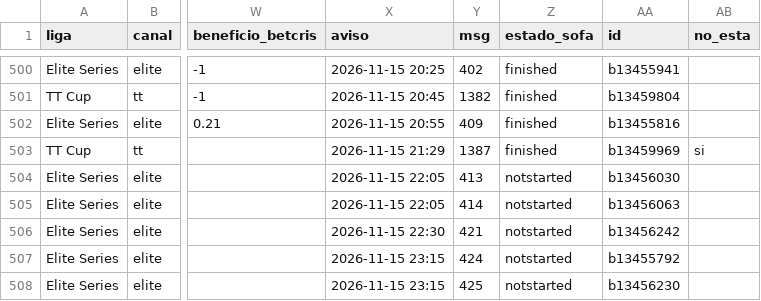
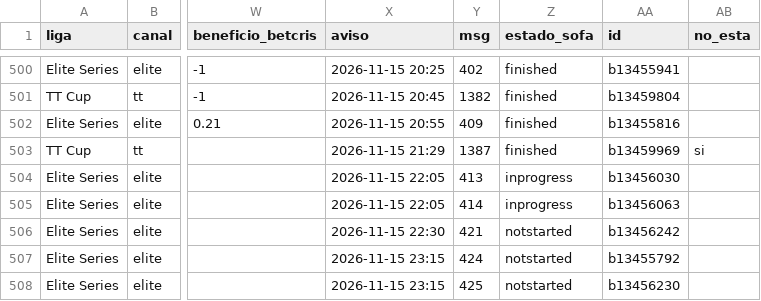
Before and after one commit to manuvaldespartera3-netizen/tt-multiliga, a CSV file: seguimiento/picks.csv, drawn as a sheet; only a part is shown, gaps mark what is left out; the diff names each change by its address in the sheet, - before the commit and + after, or states it on an @@ line.

Commit message:
Seguimiento TT Cup

```diff
--- a/seguimiento/picks.csv
+++ b/seguimiento/picks.csv
-Z504:Z505 (estado_sofa): notstarted
+Z504:Z505 (estado_sofa): inprogress
```
Also changed, not shown: 1 other file.
